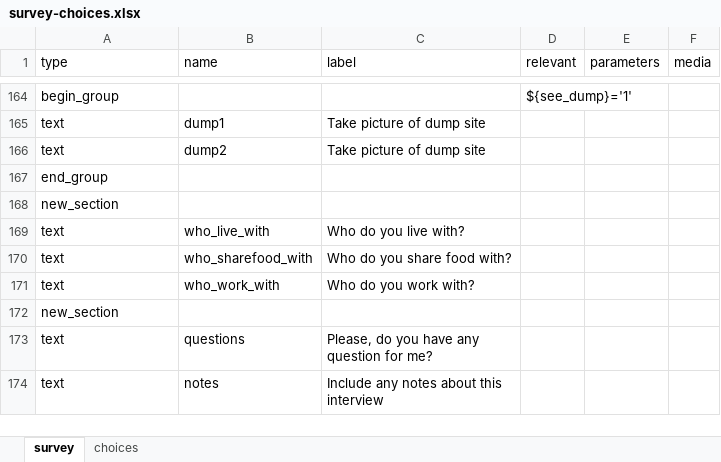
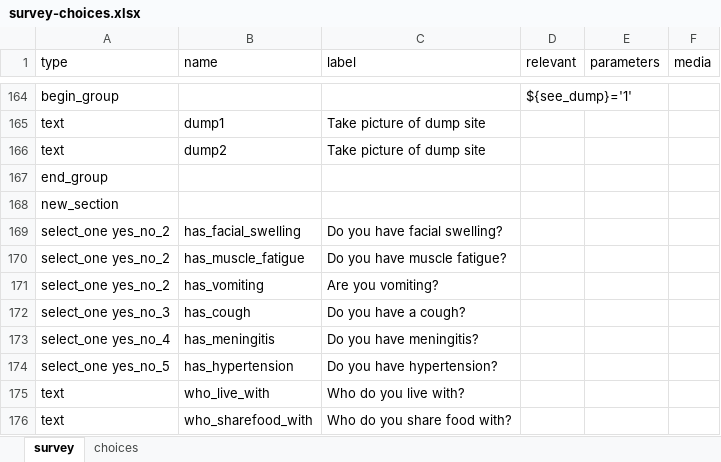
Before and after one commit to mdaudali/FeverFinder, an Excel workbook: survey-GUI/files/survey-choices.xlsx, sheet survey, drawn as a sheet; only a part is shown, gaps mark what is left out; the shorter side is filled out with more unchanged rows; values as stored, in another font and other column widths than the file's, no borders; conditional formats not drawn; the diff names each change by its address in the sheet, - before the commit and + after, or states it on an @@ line.

```diff
--- a/survey-GUI/files/survey-choices.xlsx (sheet survey)
+++ b/survey-GUI/files/survey-choices.xlsx (sheet survey)
+row 169: select_one yes_no_2 | has_facial_swelling | Do you have facial swelling?
+row 170: select_one yes_no_2 | has_muscle_fatigue | Do you have muscle fatigue?
+row 171: select_one yes_no_2 | has_vomiting | Are you vomiting?
+row 172: select_one yes_no_3 | has_cough | Do you have a cough?
+row 173: select_one yes_no_4 | has_meningitis | Do you have meningitis?
+row 174: select_one yes_no_5 | has_hypertension | Do you have hypertension?
```
Also changed, not shown: 3 other files.
